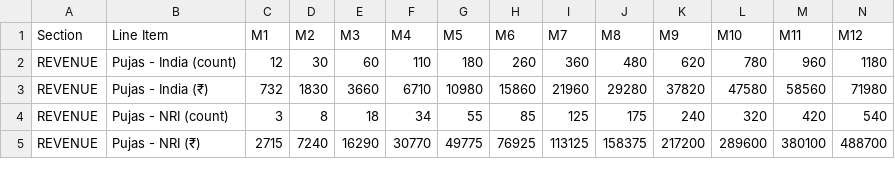
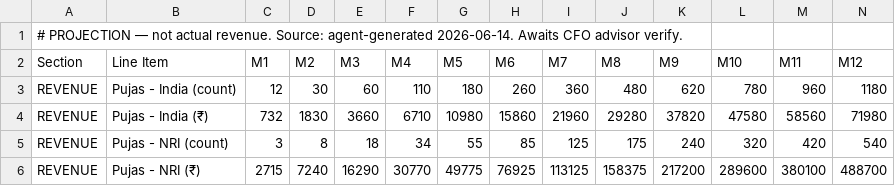
Before and after one commit to XI1568-raghav/bhaktisetu, a CSV file: docs/finance/pitch-deck-v2-financial-model.csv, drawn as a sheet; only a part is shown; rows hold the shown columns only; the diff names each change by its address in the sheet, - before the commit and + after, or states it on an @@ line.

```diff
--- a/docs/finance/pitch-deck-v2-financial-model.csv
+++ b/docs/finance/pitch-deck-v2-financial-model.csv
+row 1: # PROJECTION — not actual revenue. Source: agent-generated 2026-06-14. Awaits CFO advisor verify.
```
